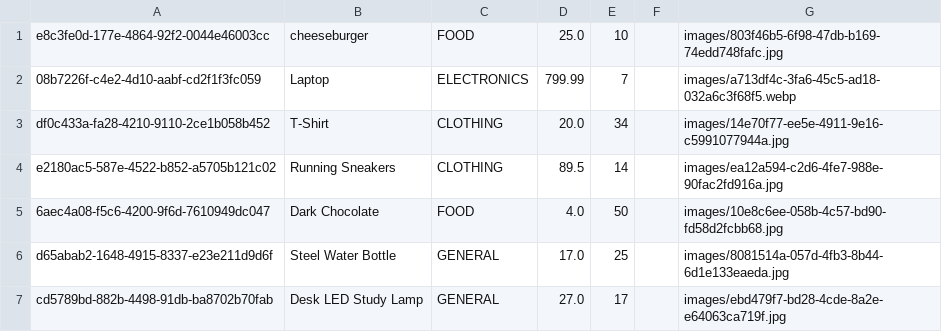
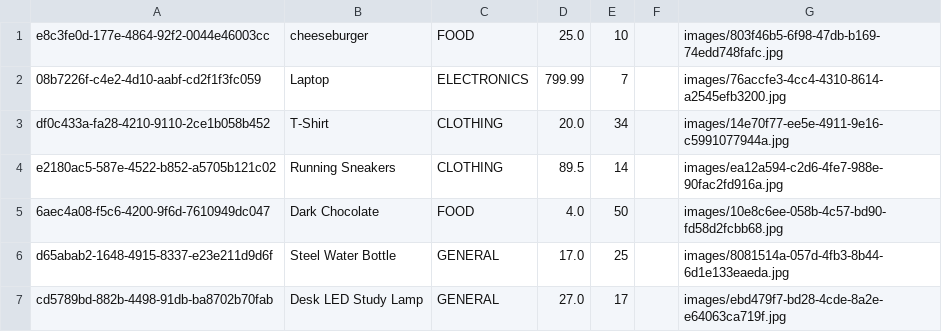
Before and after one commit to https-Morfi/Java-Swing-Shopping-Mall, a CSV file: products.csv, drawn as a sheet.

Commit message:
Update products.csv

```diff
--- a/products.csv
+++ b/products.csv
@@ -1,3 +1,3 @@
 e8c3fe0d-177e-4864-92f2-0044e46003cc;cheeseburger;FOOD;25.0;10;;images/803f46b5-6f98-47db-b169-74edd748fafc.jpg
-08b7226f-c4e2-4d10-aabf-cd2f1f3fc059;Laptop;ELECTRONICS;799.99;7;;images/a713df4c-3fa6-45c5-ad18-032a6c3f68f5.webp
+08b7226f-c4e2-4d10-aabf-cd2f1f3fc059;Laptop;ELECTRONICS;799.99;7;;images/76accfe3-4cc4-4310-8614-a2545efb3200.jpg
 df0c433a-fa28-4210-9110-2ce1b058b452;T-Shirt;CLOTHING;20.0;34;;images/14e70f77-ee5e-4911-9e16-c5991077944a.jpg
```
